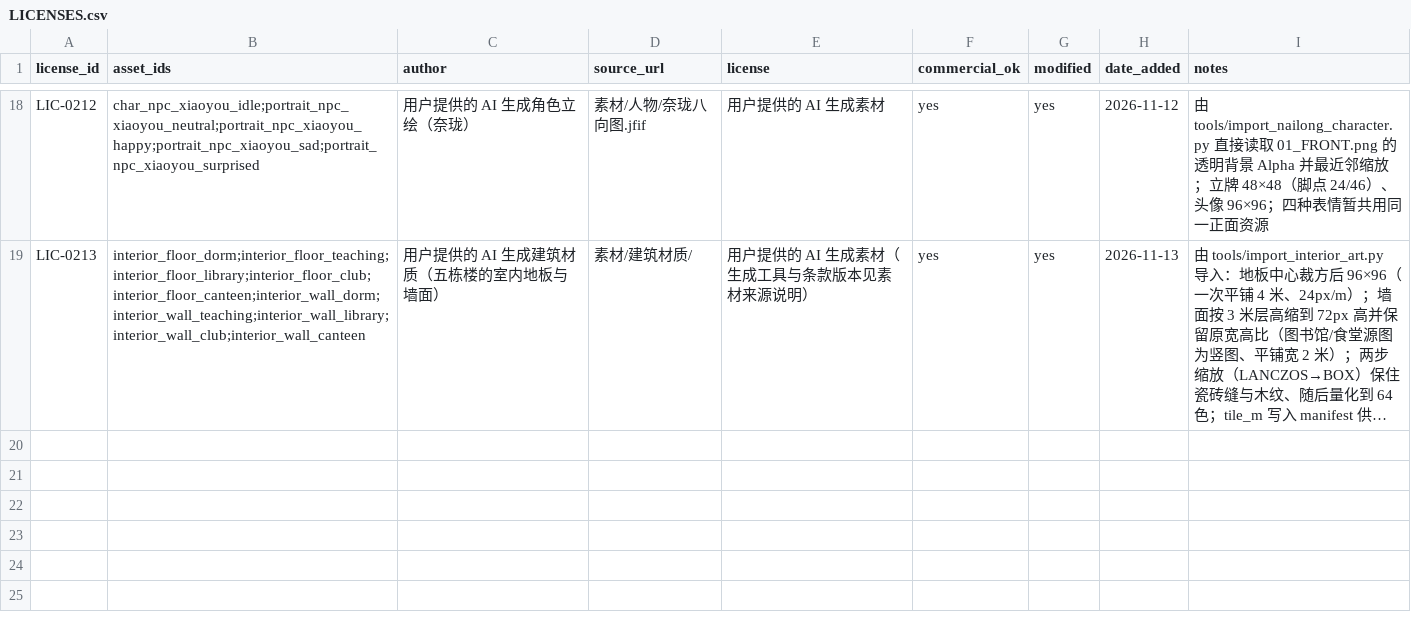
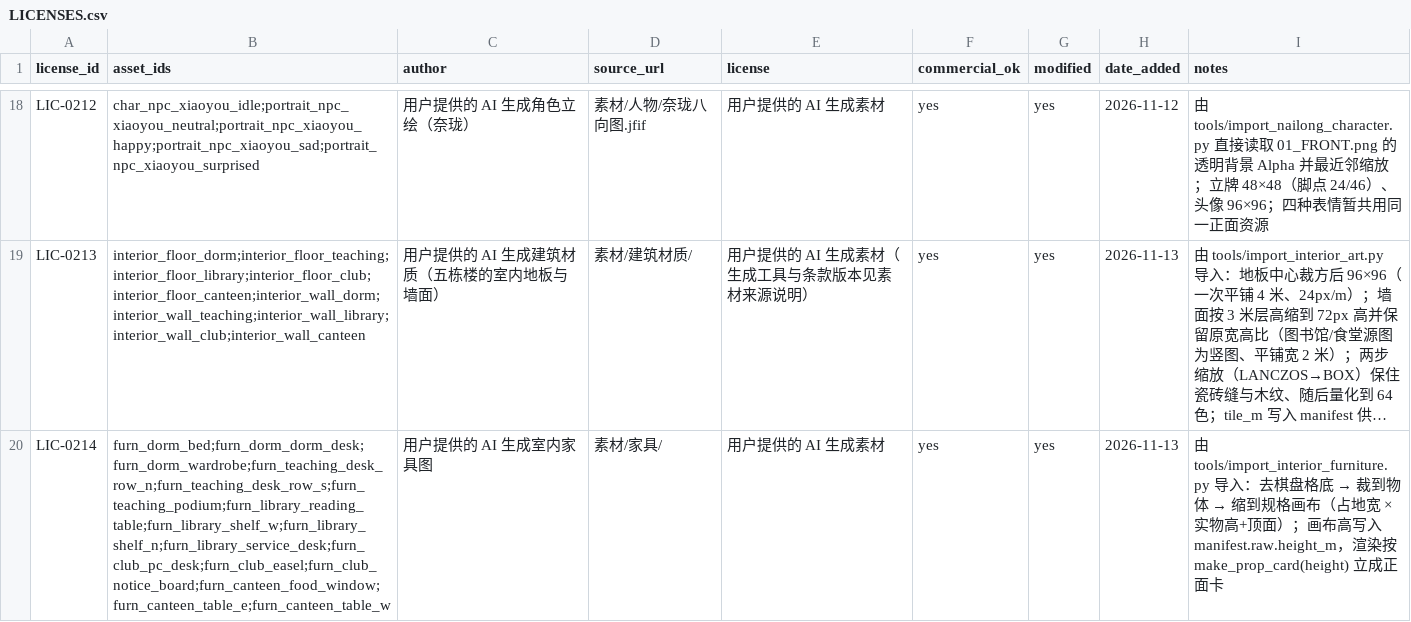
Before and after one commit to BoGuYoYo/NaiWa-campus, a CSV file: assets/LICENSES.csv, drawn as a sheet; only a part is shown, gaps mark what is left out; long unchanged cells end in …; the diff names each change by its address in the sheet, - before the commit and + after, or states it on an @@ line.

Commit message:
A(art): 室内接入 16 件家具立牌（正面卡 + 轻俯角）
- tools/import_interior_furniture.py：素材/家具/ 的 16 张 AI 图 →
  去棋盘格底（两档灰 band 抠图 + 被围住的口袋逐块判定）→ 裁到物体 →
  缩到规格画布（占地宽 × 实物高+顶面，24px/m）→ assets/interior/<building>/furn_<short>.png
- game/world/interior_scene.py：新增 furniture_art 参数，给到贴图的家具用
  make_prop_card 立成正面卡（没给到的仍画盒子，缺资源也能进房间）
- game/core/world_scene.py：InteriorSceneAdapter 按 furn_<building>_<short> 取贴图，
  高度 = 画布高/24，卡片宽度自动还原成占地宽度
- manifest 新增 16 条（LIC-0214）；LICENSES 追加 0214 记录来源与处理方式

备注：沙发这一件素材没提供，仍保留盒子占位。

```diff
--- a/assets/LICENSES.csv
+++ b/assets/LICENSES.csv
+row 20: LIC-0214 | furn_dorm_bed;furn_dorm_dorm_desk;furn_dorm_wardrobe;furn_teaching_desk_row_n;furn_teaching_desk_row_s;furn_teaching_podium;furn_library_reading_table;furn_library_shelf_w;furn_library_shelf_n;furn_library_service_desk;furn_club_pc_desk;furn_club_easel;furn_club_notice_board;furn_canteen_food_window;furn_canteen_table_e;furn_canteen_table_w | 用户提供的 AI 生成室内家具图 | 素材/家具/ | 用户提供的 AI 生成素材 | yes | yes | 2026-11-13 | 由 tools/import_interior_furniture.py 导入：去棋盘格底 → 裁到物体 → 缩到规格画布（占地宽 × 实物高+顶面）；画布高写入 manifest.raw.height_m，渲染按 make_prop_card(height) 立成正面卡
```
Also changed, not shown: 21 other files.
